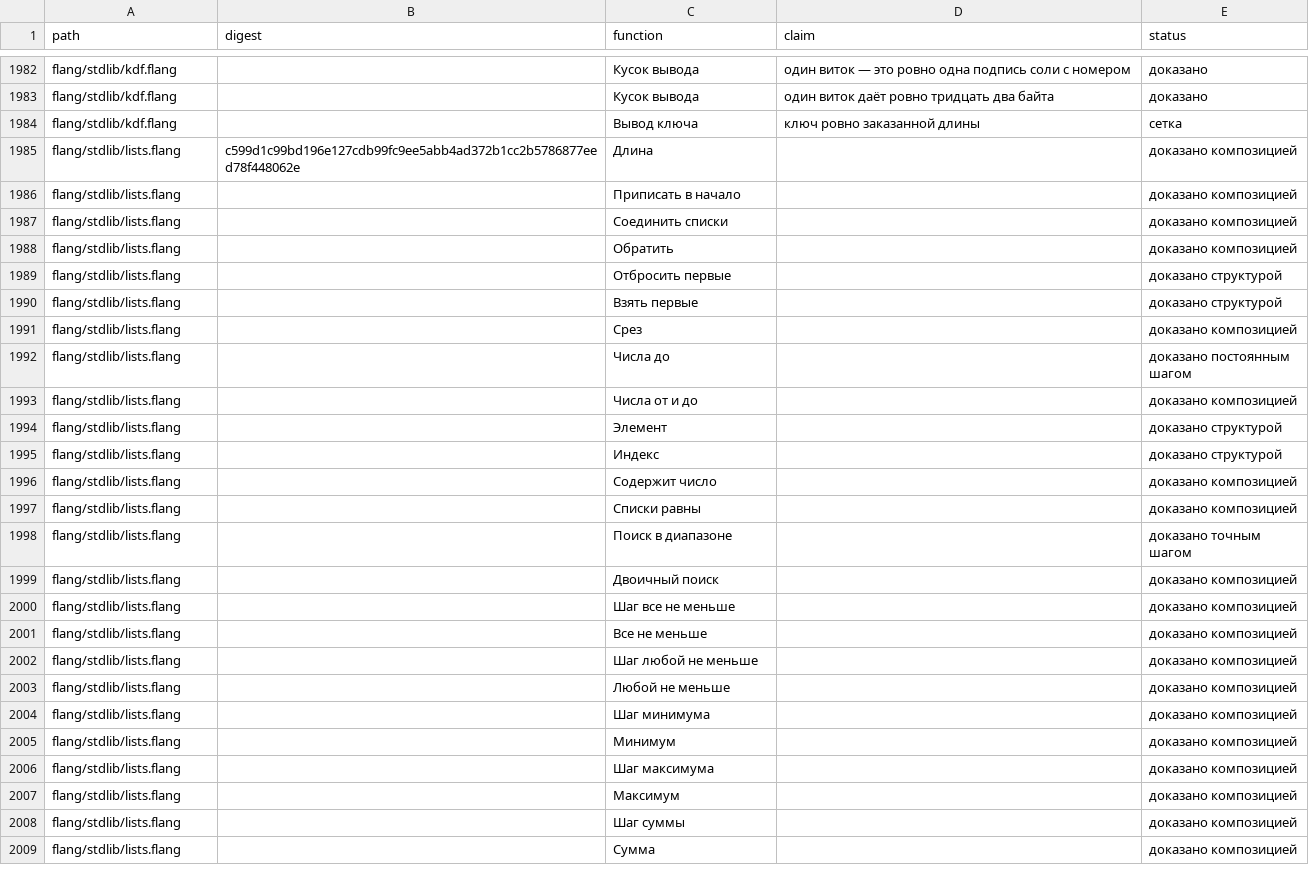
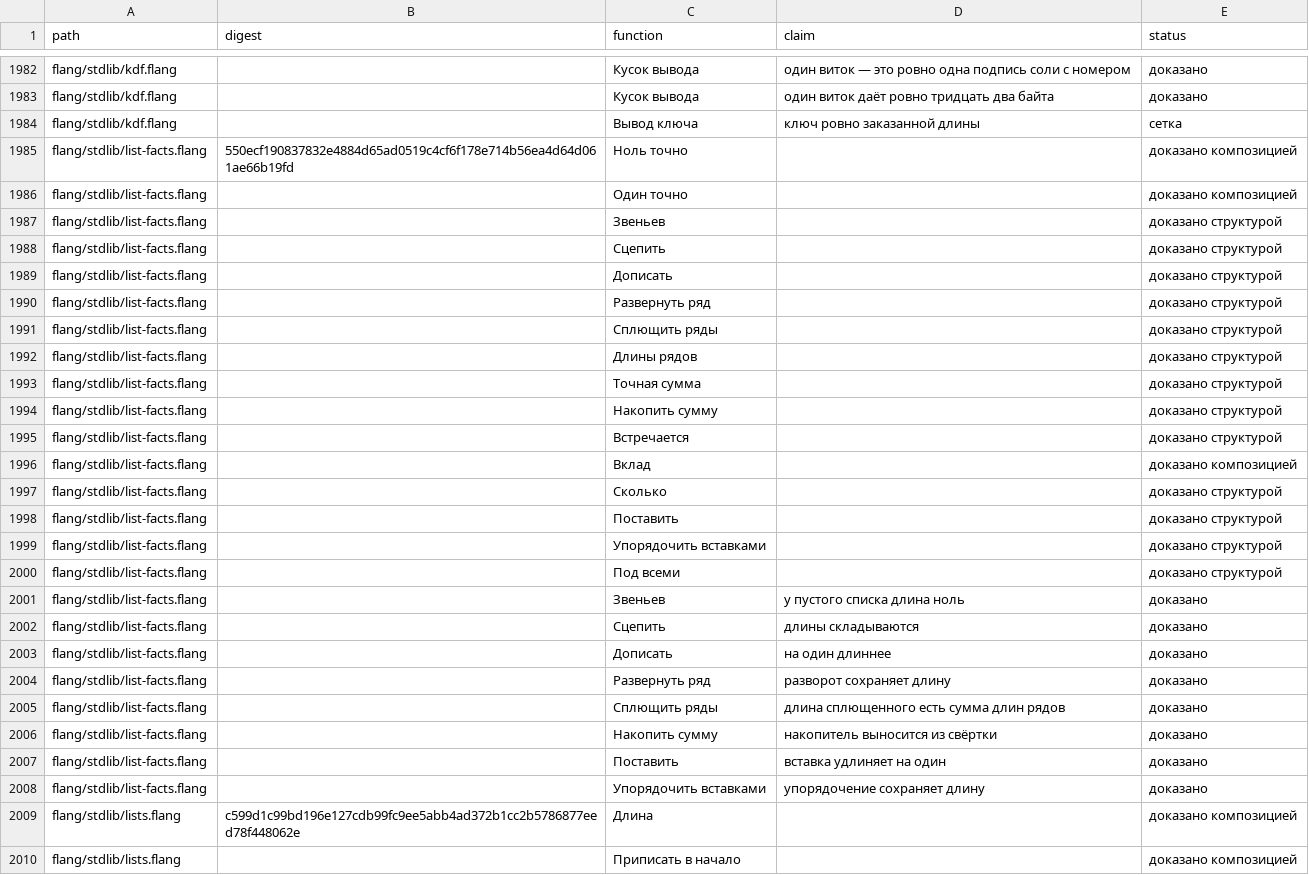
Before and after one commit to digitable-lol/flang, a TSV file: docs/site/library-status.tsv, drawn as a sheet; only a part is shown, gaps mark what is left out; the shorter side is filled out with more unchanged rows; the diff covers the shown part only; the diff names each change by its address in the sheet, - before the commit and + after, or states it on an @@ line.

```diff
--- a/docs/site/library-status.tsv
+++ b/docs/site/library-status.tsv
+row 1985: flang/stdlib/list-facts.flang | 550ecf190837832e4884d65ad0519c4cf6f178e714b56ea4d64d061ae66b19fd | Ноль точно |  | доказано композицией
+row 1986: flang/stdlib/list-facts.flang |  | Один точно |  | доказано композицией
+row 1987: flang/stdlib/list-facts.flang |  | Звеньев |  | доказано структурой
+row 1988: flang/stdlib/list-facts.flang |  | Сцепить |  | доказано структурой
+row 1989: flang/stdlib/list-facts.flang |  | Дописать |  | доказано структурой
+row 1990: flang/stdlib/list-facts.flang |  | Развернуть ряд |  | доказано структурой
+row 1991: flang/stdlib/list-facts.flang |  | Сплющить ряды |  | доказано структурой
+row 1992: flang/stdlib/list-facts.flang |  | Длины рядов |  | доказано структурой
+row 1993: flang/stdlib/list-facts.flang |  | Точная сумма |  | доказано структурой
+row 1994: flang/stdlib/list-facts.flang |  | Накопить сумму |  | доказано структурой
+row 1995: flang/stdlib/list-facts.flang |  | Встречается |  | доказано структурой
+row 1996: flang/stdlib/list-facts.flang |  | Вклад |  | доказано композицией
+row 1997: flang/stdlib/list-facts.flang |  | Сколько |  | доказано структурой
+row 1998: flang/stdlib/list-facts.flang |  | Поставить |  | доказано структурой
+row 1999: flang/stdlib/list-facts.flang |  | Упорядочить вставками |  | доказано структурой
+row 2000: flang/stdlib/list-facts.flang |  | Под всеми |  | доказано структурой
+row 2001: flang/stdlib/list-facts.flang |  | Звеньев | у пустого списка длина ноль | доказано
+row 2002: flang/stdlib/list-facts.flang |  | Сцепить | длины складываются | доказано
+row 2003: flang/stdlib/list-facts.flang |  | Дописать | на один длиннее | доказано
+row 2004: flang/stdlib/list-facts.flang |  | Развернуть ряд | разворот сохраняет длину | доказано
+row 2005: flang/stdlib/list-facts.flang |  | Сплющить ряды | длина сплющенного есть сумма длин рядов | доказано
+row 2006: flang/stdlib/list-facts.flang |  | Накопить сумму | накопитель выносится из свёртки | доказано
+row 2007: flang/stdlib/list-facts.flang |  | Поставить | вставка удлиняет на один | доказано
+row 2008: flang/stdlib/list-facts.flang |  | Упорядочить вставками | упорядочение сохраняет длину | доказано
```
Also changed, not shown: 1 edited cell elsewhere in this file, 2 other files.
